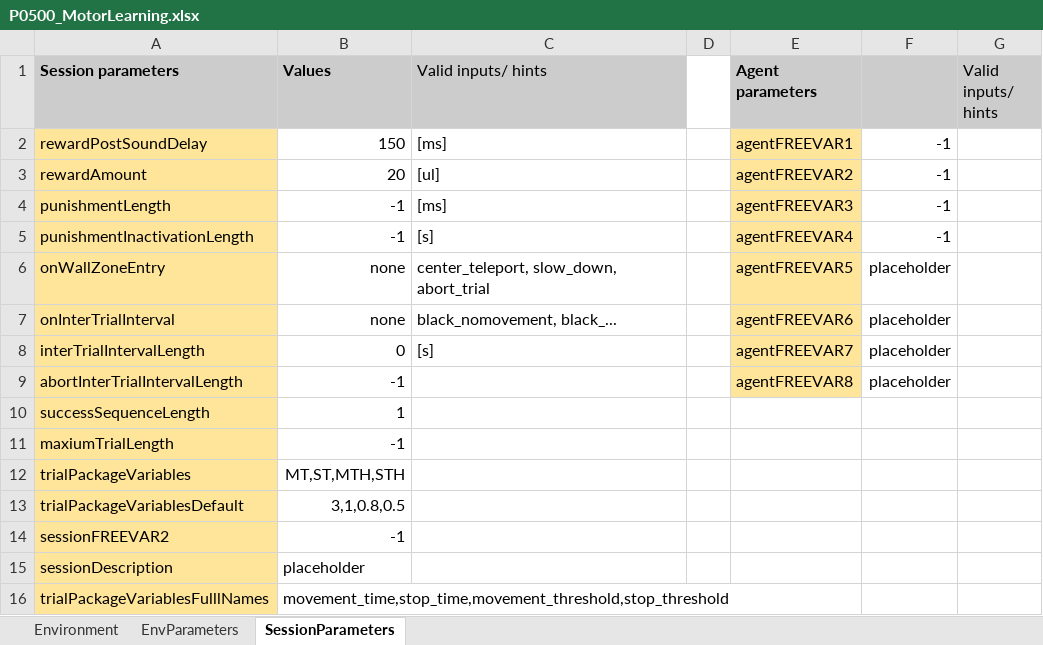
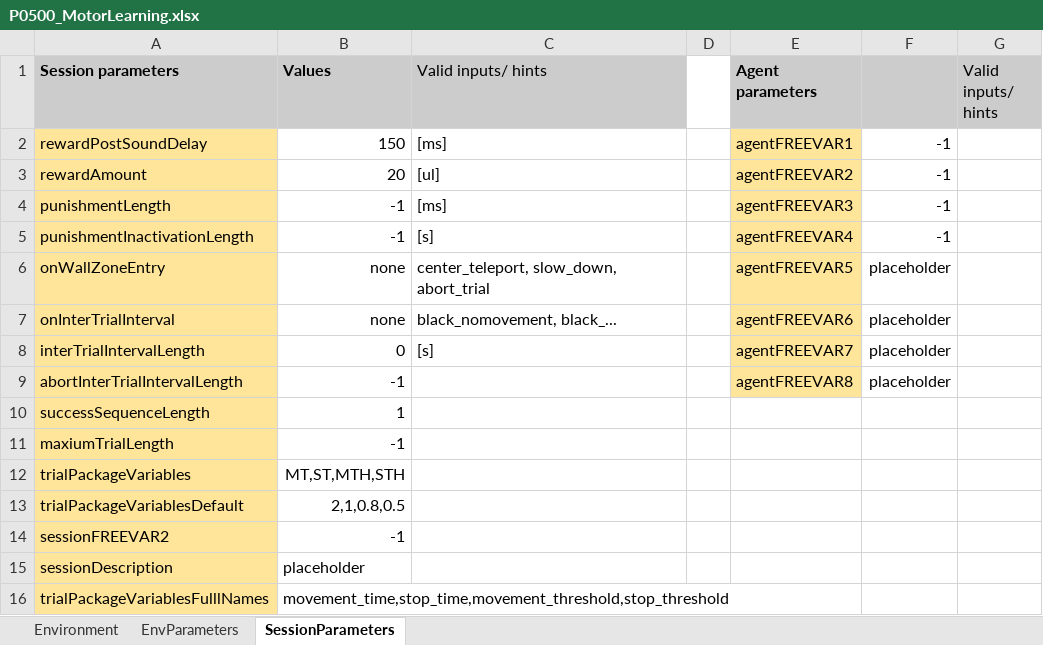
Before and after one commit to LoaloaF/UnityRatVR, an Excel workbook: Paradigms/P0500_MotorLearning.xlsx, sheet SessionParameters, drawn as a sheet; values as stored, in another font and other column widths than the file's, no borders; the diff names each change by its address in the sheet, - before the commit and + after, or states it on an @@ line.

Commit message:
500 paradgim parameter

```diff
--- a/Paradigms/P0500_MotorLearning.xlsx (sheet SessionParameters)
+++ b/Paradigms/P0500_MotorLearning.xlsx (sheet SessionParameters)
-B13 (Values): 3,1,0.8,0.5
+B13 (Values): 2,1,0.8,0.5
```
Also changed, not shown: 1 other file.
